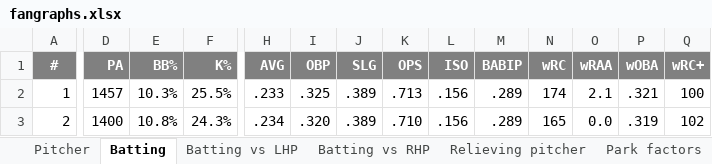
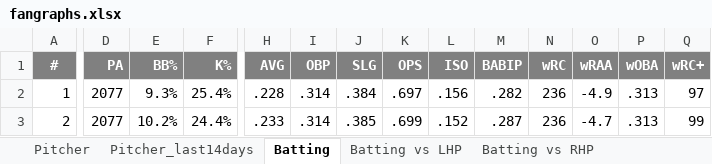
Before and after one commit to OndraSpalek/MLB_data, an Excel workbook: fangraphs.xlsx, sheet Batting, drawn as a sheet; only a part is shown, gaps mark what is left out; values as stored, in another font and other column widths than the file's, no borders; charts and pictures not drawn; the diff covers the shown part only; the diff names each change by its address in the sheet, - before the commit and + after, or states it on an @@ line.

```diff
--- a/fangraphs.xlsx (sheet Batting)
+++ b/fangraphs.xlsx (sheet Batting)
+sheet tab: Pitcher_last14days
-D2 (PA): 1457
+D2 (PA): 2077
-E2 (BB%): 10.3%
+E2 (BB%): 9.3%
-F2 (K%): 25.5%
+F2 (K%): 25.4%
-H2 (AVG): .233
+H2 (AVG): .228
-I2 (OBP): .325
+I2 (OBP): .314
-J2 (SLG): .389
+J2 (SLG): .384
-K2 (OPS): .713
+K2 (OPS): .697
-M2 (BABIP): .289
+M2 (BABIP): .282
-N2 (wRC): 174
+N2 (wRC): 236
-O2 (wRAA): 2.1
+O2 (wRAA): -4.9
-P2 (wOBA): .321
+P2 (wOBA): .313
-Q2 (wRC+): 100
+Q2 (wRC+): 97
-D3 (PA): 1400
+D3 (PA): 2077
-E3 (BB%): 10.8%
+E3 (BB%): 10.2%
-F3 (K%): 24.3%
+F3 (K%): 24.4%
-H3 (AVG): .234
+H3 (AVG): .233
-I3 (OBP): .320
+I3 (OBP): .314
-J3 (SLG): .389
+J3 (SLG): .385
-K3 (OPS): .710
+K3 (OPS): .699
-L3 (ISO): .156
+L3 (ISO): .152
-M3 (BABIP): .289
+M3 (BABIP): .287
-N3 (wRC): 165
+N3 (wRC): 236
-O3 (wRAA): 0.0
+O3 (wRAA): -4.7
-P3 (wOBA): .319
+P3 (wOBA): .313
-Q3 (wRC+): 102
+Q3 (wRC+): 99
```
Also changed, not shown: 363 edited cells and cell formats elsewhere in this sheet, sheet Pitcher, sheet Relieving pitcher, sheet Pitcher hand, sheet Batting vs LHP, sheet Batting vs RHP, charts or pictures.
